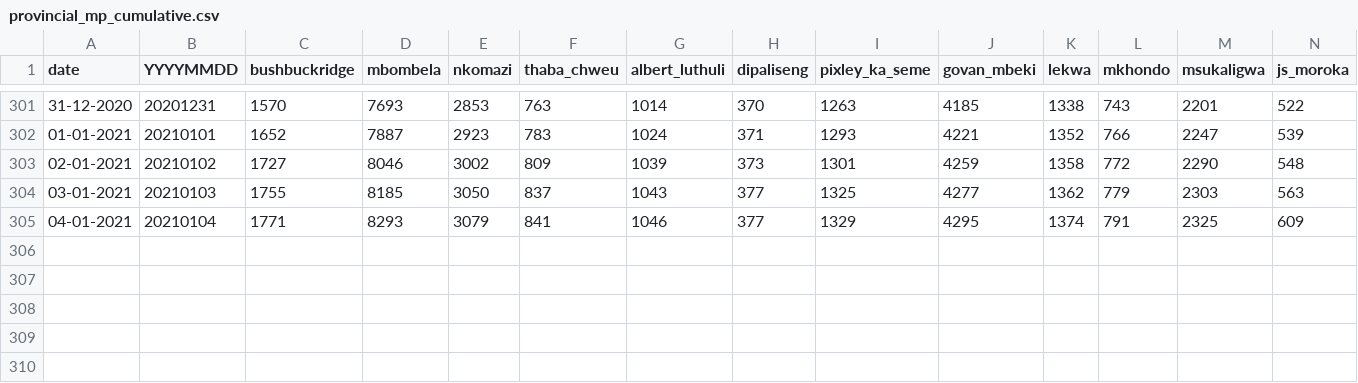
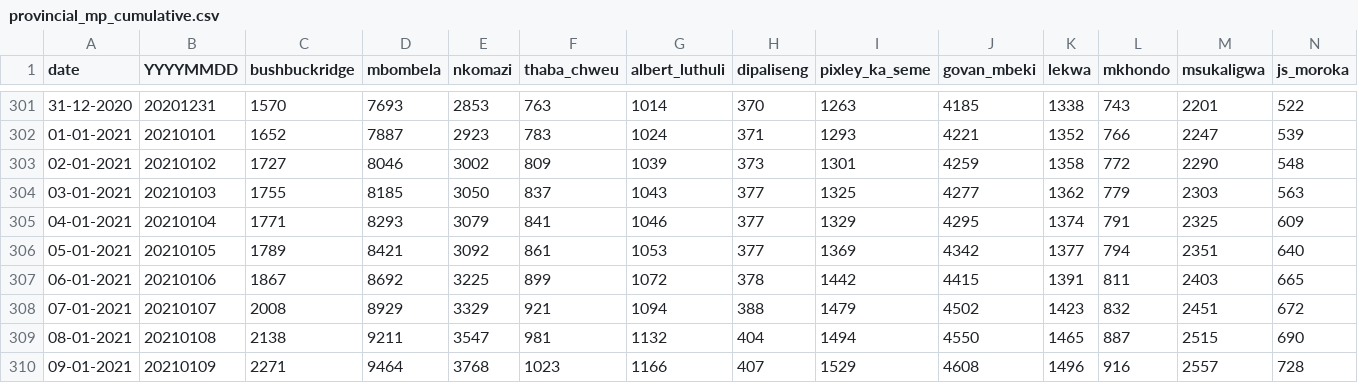
Before and after one commit to forceoffire/covid19za, a CSV file: data/district_data/provincial_mp_cumulative.csv, drawn as a sheet; only a part is shown, gaps mark what is left out; rows hold the shown columns only; the diff names each change by its address in the sheet, - before the commit and + after, or states it on an @@ line.

Commit message:
Update provincial_mp_cumulative.csv
Updates

```diff
--- a/data/district_data/provincial_mp_cumulative.csv
+++ b/data/district_data/provincial_mp_cumulative.csv
+row 306: 05-01-2021 | 20210105 | 1789 | 8421 | 3092 | 861 | 1053 | 377 | 1369 | 4342 | 1377 | 794 | 2351 | 640
+row 307: 06-01-2021 | 20210106 | 1867 | 8692 | 3225 | 899 | 1072 | 378 | 1442 | 4415 | 1391 | 811 | 2403 | 665
+row 308: 07-01-2021 | 20210107 | 2008 | 8929 | 3329 | 921 | 1094 | 388 | 1479 | 4502 | 1423 | 832 | 2451 | 672
+row 309: 08-01-2021 | 20210108 | 2138 | 9211 | 3547 | 981 | 1132 | 404 | 1494 | 4550 | 1465 | 887 | 2515 | 690
+row 310: 09-01-2021 | 20210109 | 2271 | 9464 | 3768 | 1023 | 1166 | 407 | 1529 | 4608 | 1496 | 916 | 2557 | 728
```
